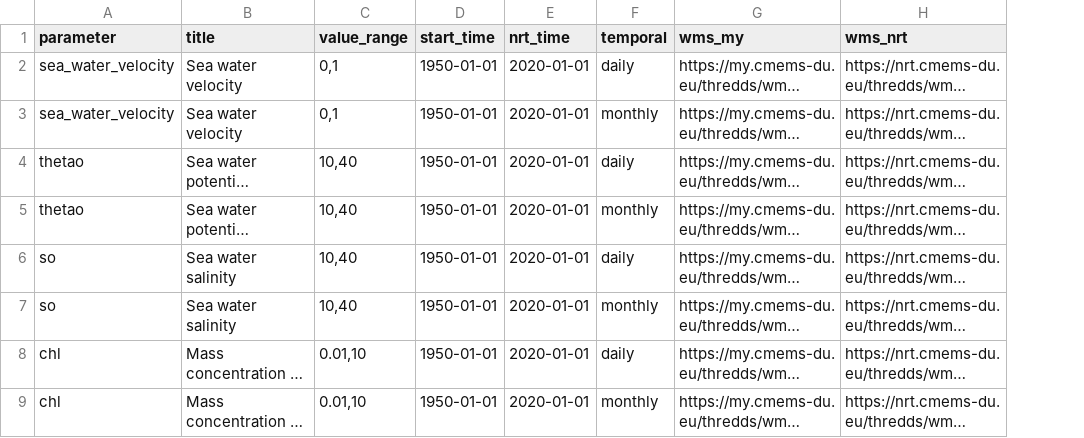
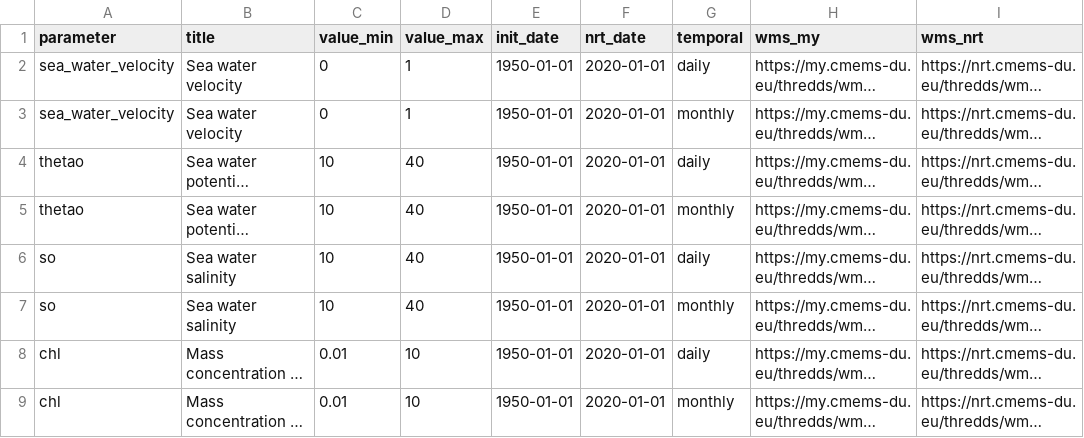
Before and after one commit to suhendra0812/cmems_dash, a CSV file: dash_app/data/sources.csv, drawn as a sheet; only a part is shown; long unchanged cells end in …; removed rows and columns are numbered as before the commit, all else as after; the diff names each change by its address in the sheet, - before the commit and + after, or states it on an @@ line.

Commit message:
update column name in source csv file

```diff
--- a/dash_app/data/sources.csv
+++ b/dash_app/data/sources.csv
-column C (value_range), rows 2-9: 0,1 | 0,1 | 10,40 | 10,40 | 10,40 | 10,40 | 0.01,10 | 0.01,10
+column C (value_min), rows 2-9: 0 | 0 | 10 | 10 | 10 | 10 | 0.01 | 0.01
+column D (value_max), rows 2-9: 1 | 1 | 40 | 40 | 40 | 40 | 10 | 10
-E1: start_time
+E1: init_date
-F1: nrt_time
+F1: nrt_date
```
Also changed, not shown: 2 other files.
